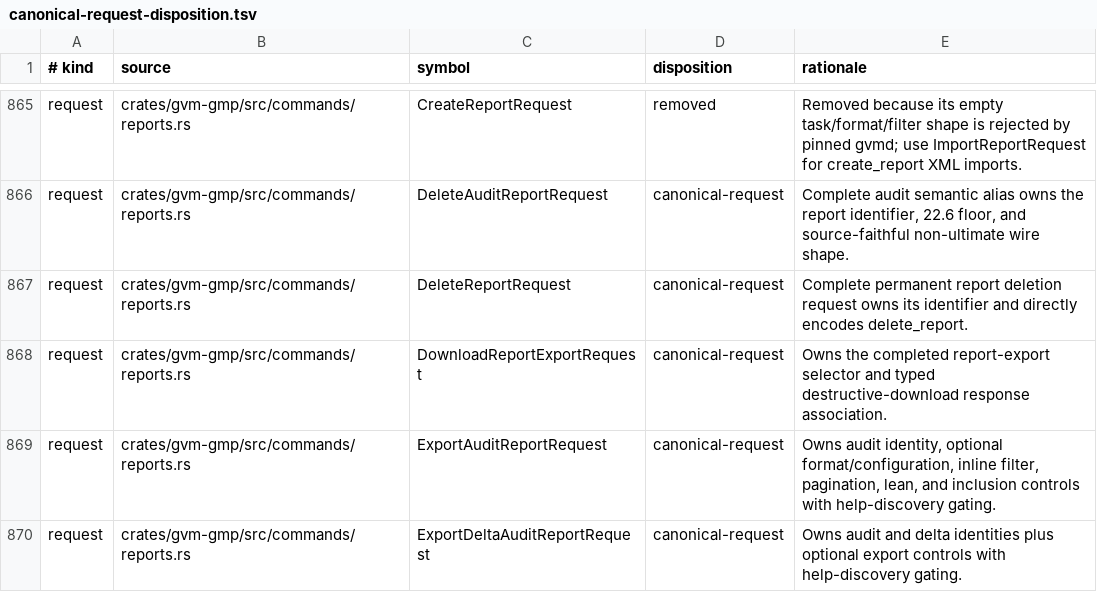
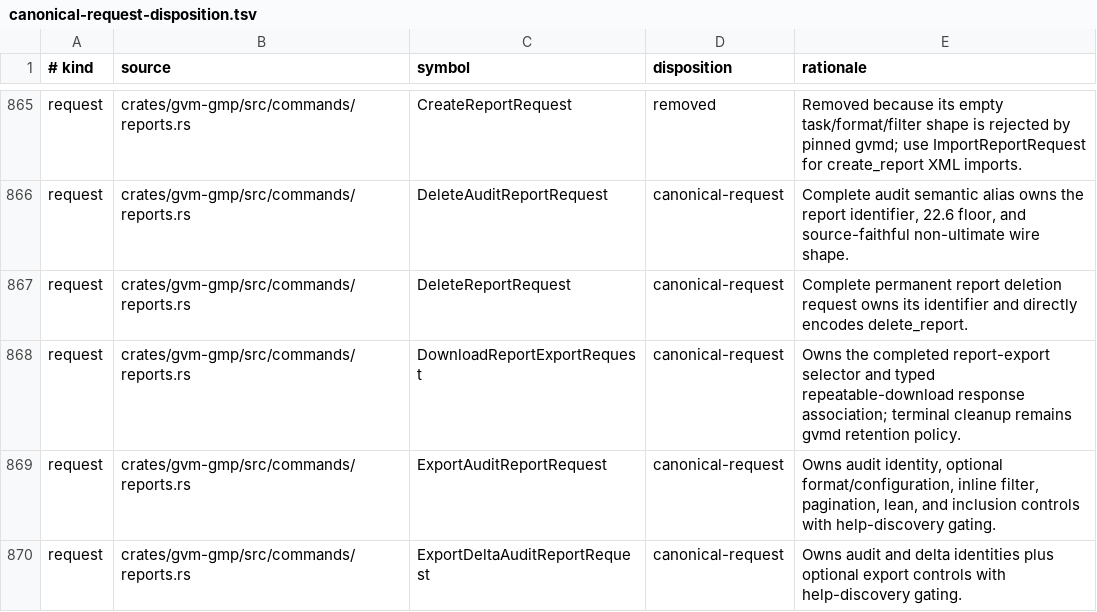
Before and after one commit to greenbone-hive/rust-gvm, a TSV file: docs/canonical-request-disposition.tsv, drawn as a sheet; only a part is shown, gaps mark what is left out.

Commit message:
release: prepare rust-gvm v0.8.0 (#745)
Prepare the five-crate 0.8.0 release, add reviewed release and migration notes,
and align report-export behavior with gvmd's repeatable-download,
retention-only cleanup contract.

Refs #744

Agent: Thoth
Model: openai/gpt-5.6-sol
Thinking: high
Bot-Owner: @llunved

```diff
--- a/docs/canonical-request-disposition.tsv
+++ b/docs/canonical-request-disposition.tsv
@@ -867,3 +867,3 @@ request	crates/gvm-gmp/src/commands/reports.rs	DeleteAuditReportRequest	canonica
 request	crates/gvm-gmp/src/commands/reports.rs	DeleteReportRequest	canonical-request	Complete permanent report deletion request owns its identifier and directly encodes delete_report.
-request	crates/gvm-gmp/src/commands/reports.rs	DownloadReportExportRequest	canonical-request	Owns the completed report-export selector and typed destructive-download response association.
+request	crates/gvm-gmp/src/commands/reports.rs	DownloadReportExportRequest	canonical-request	Owns the completed report-export selector and typed repeatable-download response association; terminal cleanup remains gvmd retention policy.
 request	crates/gvm-gmp/src/commands/reports.rs	ExportAuditReportRequest	canonical-request	Owns audit identity, optional format/configuration, inline filter, pagination, lean, and inclusion controls with help-discovery gating.
```
Also changed, not shown: 16 other files.
